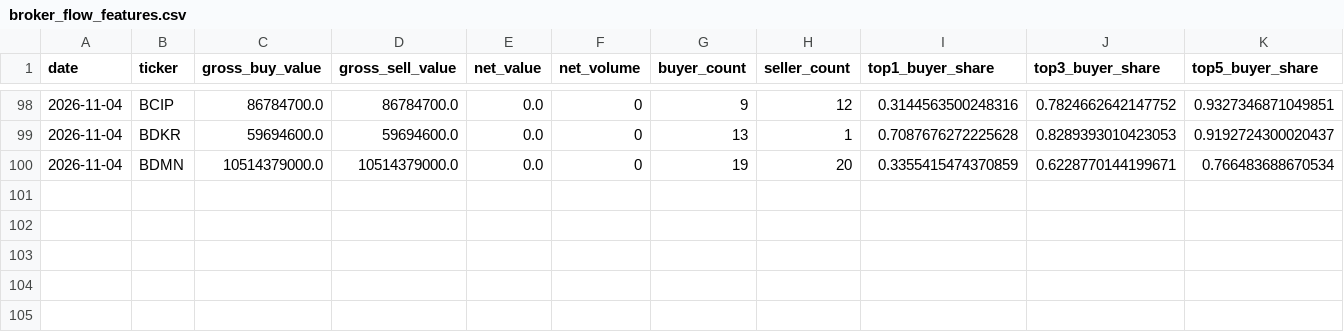
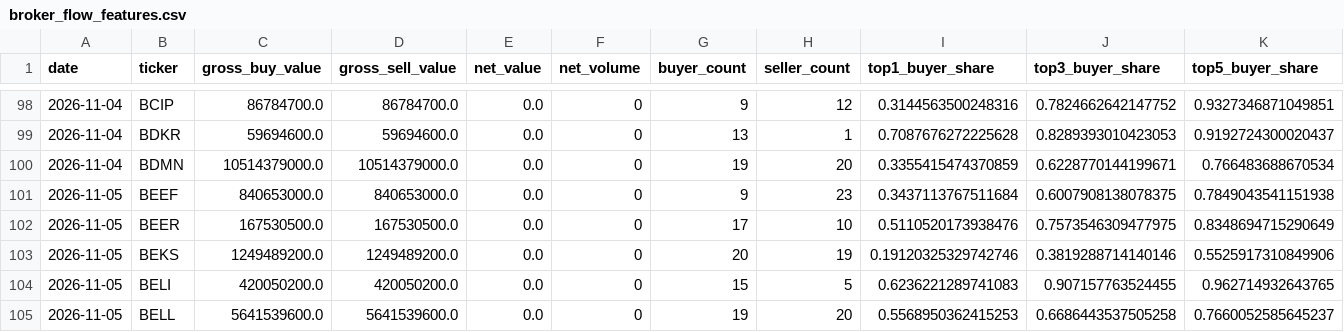
Before and after one commit to byusetianto-netizen/bayu-idx-trading-engine, a CSV file: data/broker/broker_flow_features.csv, drawn as a sheet; only a part is shown, gaps mark what is left out; rows hold the shown columns only; the diff names each change by its address in the sheet, - before the commit and + after, or states it on an @@ line.

```diff
--- a/data/broker/broker_flow_features.csv
+++ b/data/broker/broker_flow_features.csv
+row 101: 2026-11-05 | BEEF | 840653000.0 | 840653000.0 | 0.0 | 0 | 9 | 23 | 0.3437113767511684 | 0.6007908138078375 | 0.7849043541151938
+row 102: 2026-11-05 | BEER | 167530500.0 | 167530500.0 | 0.0 | 0 | 17 | 10 | 0.5110520173938476 | 0.7573546309477975 | 0.8348694715290649
+row 103: 2026-11-05 | BEKS | 1249489200.0 | 1249489200.0 | 0.0 | 0 | 20 | 19 | 0.19120325329742746 | 0.3819288714140146 | 0.5525917310849906
+row 104: 2026-11-05 | BELI | 420050200.0 | 420050200.0 | 0.0 | 0 | 15 | 5 | 0.6236221289741083 | 0.907157763524455 | 0.962714932643765
+row 105: 2026-11-05 | BELL | 5641539600.0 | 5641539600.0 | 0.0 | 0 | 19 | 20 | 0.5568950362415253 | 0.6686443537505258 | 0.7660052585645237
```
Also changed, not shown: data/broker/v20_validation_report.csv, 4 other files.
